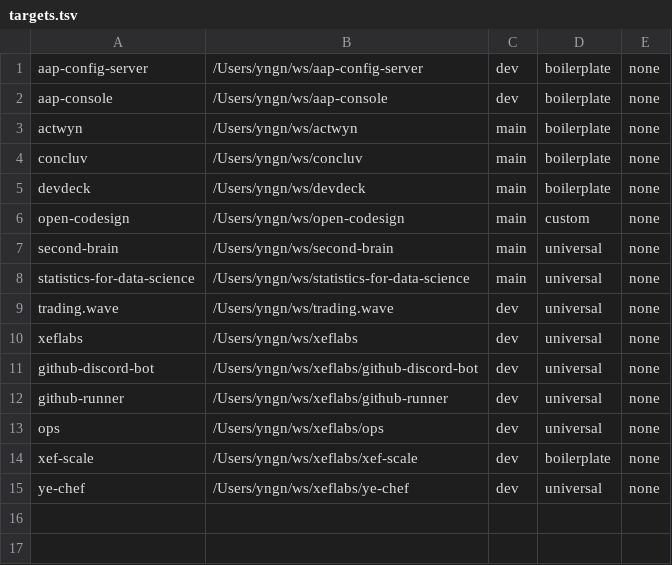
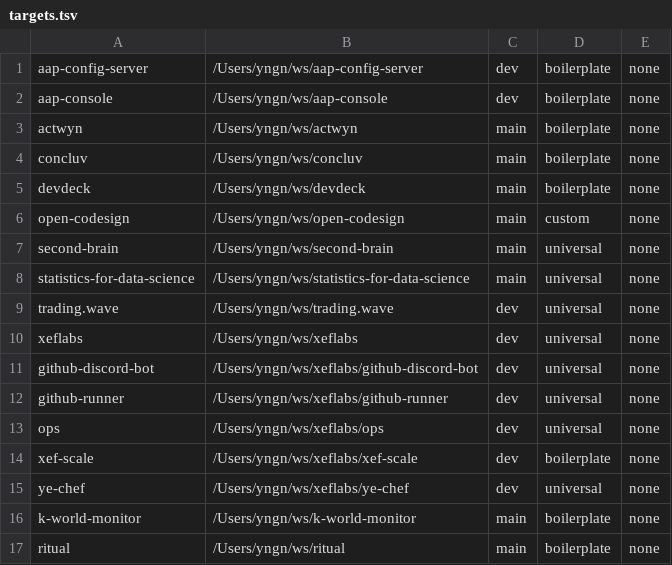
Before and after one commit to alxdr3k/aap-console, a TSV file: .codex/skills/boilerplate/targets.tsv, drawn as a sheet; the diff names each change by its address in the sheet, - before the commit and + after, or states it on an @@ line.

Commit message:
chore: sync shared commands from alxdr3k/my-skill

```diff
--- a/.codex/skills/boilerplate/targets.tsv
+++ b/.codex/skills/boilerplate/targets.tsv
+row 16: k-world-monitor | /Users/yngn/ws/k-world-monitor | main | boilerplate | none
+row 17: ritual | /Users/yngn/ws/ritual | main | boilerplate | none
```
Also changed, not shown: 3 other files.
